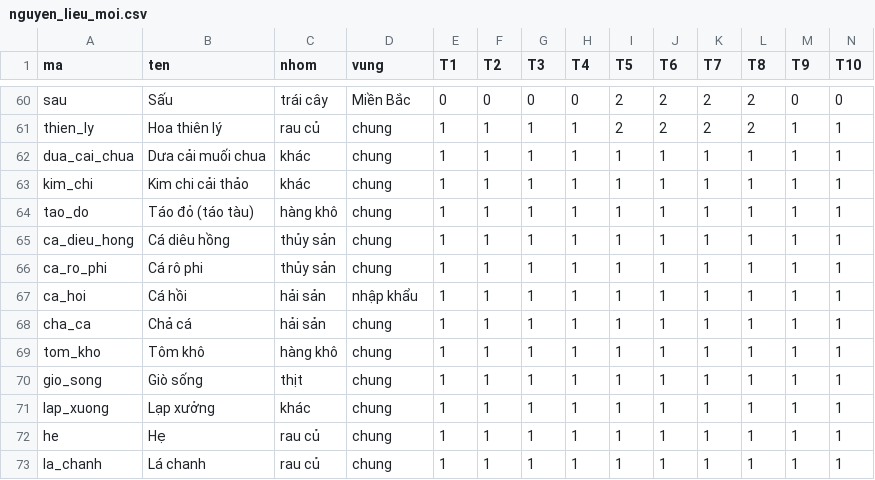
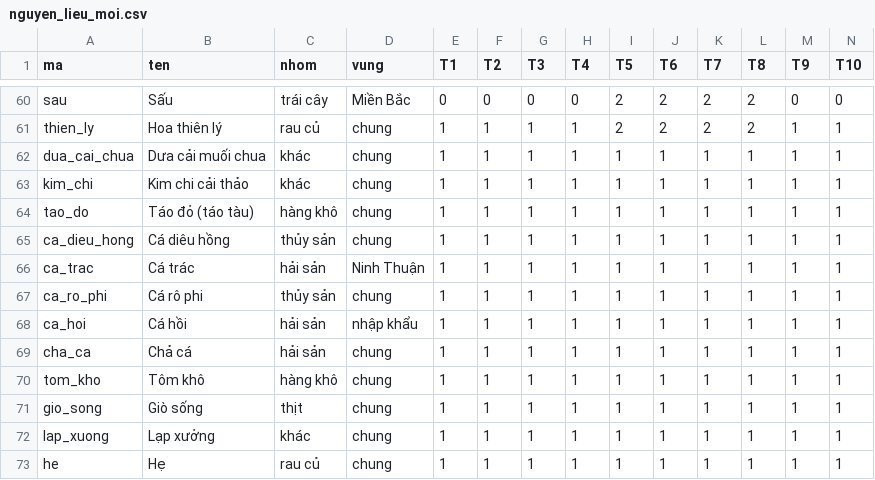
Before and after one commit to quaitinh/ca-chef, a CSV file: data/de_xuat/nguyen_lieu_moi.csv, drawn as a sheet; only a part is shown, gaps mark what is left out; the shorter side is filled out with more unchanged rows; rows hold the shown columns only; the diff names each change by its address in the sheet, - before the commit and + after, or states it on an @@ line.

```diff
--- a/data/de_xuat/nguyen_lieu_moi.csv
+++ b/data/de_xuat/nguyen_lieu_moi.csv
+row 66: ca_trac | Cá trác | hải sản | Ninh Thuận | 1 | 1 | 1 | 1 | 1 | 1 | 1 | 1 | 1 | 1
```
Also changed, not shown: data/de_xuat/bi_quyet_nl.csv, data/de_xuat/mon_an_moi.csv, 4 other files.
